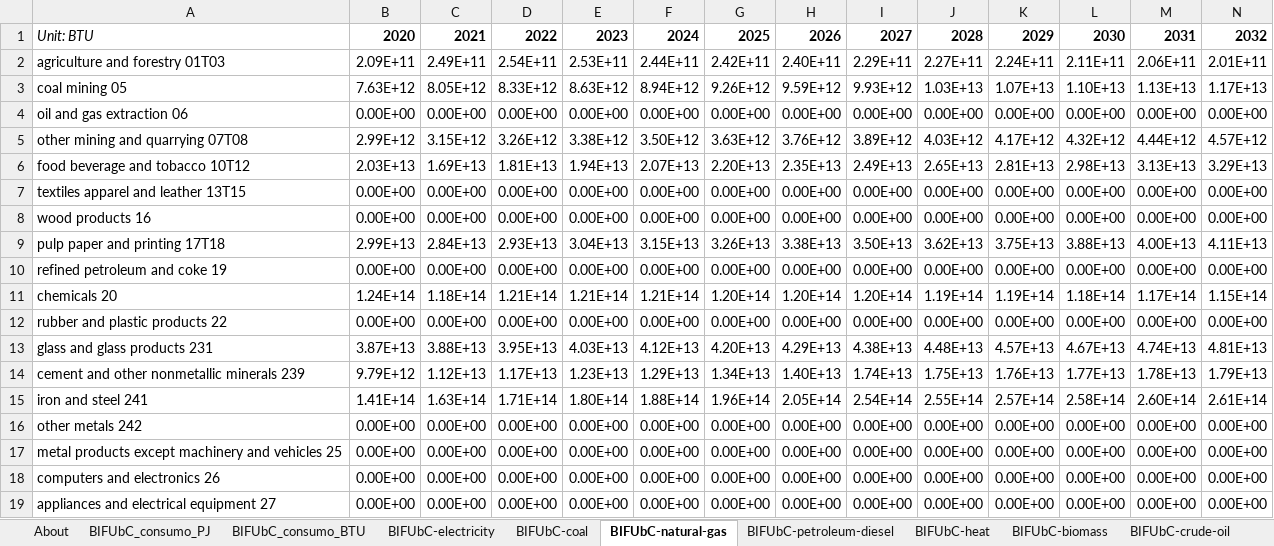
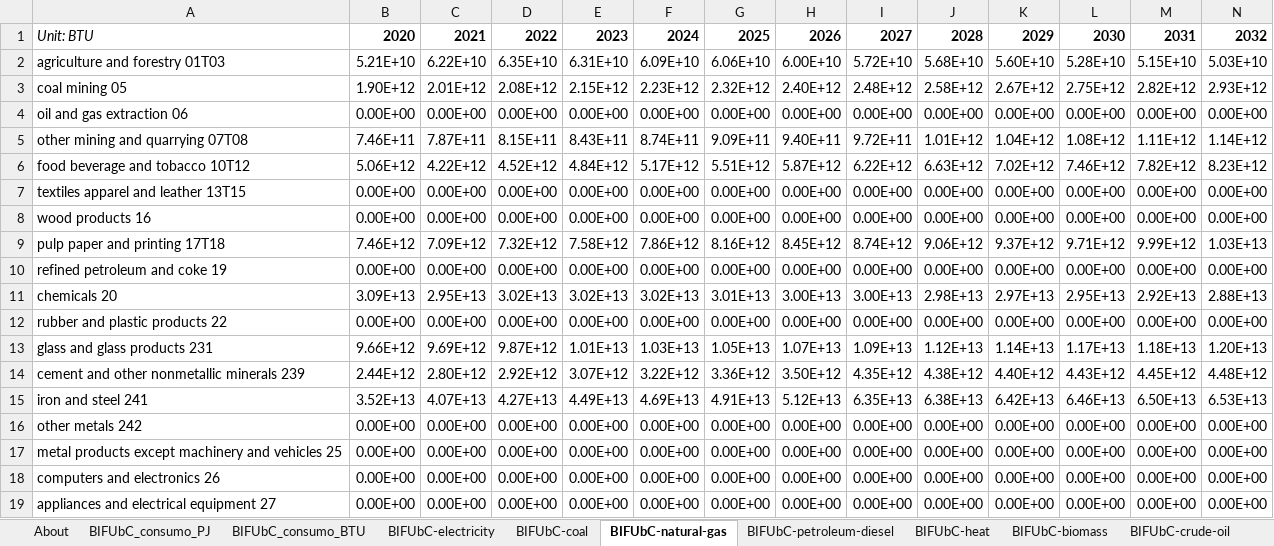
Before and after one commit to EnergyInnovation/eps-mexico, an Excel workbook: InputData/indst/BIFUbC/BAU Industrial Fuel Use before CCS.xlsx, sheet BIFUbC-natural-gas, drawn as a sheet; only a part is shown; values as stored, in another font and other column widths than the file's, no borders; removed rows and columns are numbered as before the commit, all else as after; rows hold the shown columns only; the diff covers the shown part only; the diff names each change by its address in the sheet, - before the commit and + after, or states it on an @@ line.

```diff
--- a/InputData/indst/BIFUbC/BAU Industrial Fuel Use before CCS.xlsx (sheet BIFUbC-natural-gas)
+++ b/InputData/indst/BIFUbC/BAU Industrial Fuel Use before CCS.xlsx (sheet BIFUbC-natural-gas)
-B2: 2.09E+11
+B2: 5.21E+10
-C2: 2.49E+11
+C2: 6.22E+10
-D2: 2.54E+11
+D2: 6.35E+10
-E2: 2.53E+11
+E2: 6.31E+10
-F2: 2.44E+11
+F2: 6.09E+10
-G2: 2.42E+11
+G2: 6.06E+10
-H2: 2.40E+11
+H2: 6.00E+10
-I2: 2.29E+11
+I2: 5.72E+10
-J2: 2.27E+11
+J2: 5.68E+10
-K2: 2.24E+11
+K2: 5.60E+10
-L2: 2.11E+11
+L2: 5.28E+10
-M2: 2.06E+11
+M2: 5.15E+10
-N2: 2.01E+11
+N2: 5.03E+10
-row 3: coal mining 05 | 7.63E+12 | 8.05E+12 | 8.33E+12 | 8.63E+12 | 8.94E+12 | 9.26E+12 | 9.59E+12 | 9.93E+12 | 1.03E+13 | 1.07E+13 | 1.10E+13 | 1.13E+13 | 1.17E+13
+row 3: coal mining 05 | 1.90E+12 | 2.01E+12 | 2.08E+12 | 2.15E+12 | 2.23E+12 | 2.32E+12 | 2.40E+12 | 2.48E+12 | 2.58E+12 | 2.67E+12 | 2.75E+12 | 2.82E+12 | 2.93E+12
-row 5: other mining and quarrying 07T08 | 2.99E+12 | 3.15E+12 | 3.26E+12 | 3.38E+12 | 3.50E+12 | 3.63E+12 | 3.76E+12 | 3.89E+12 | 4.03E+12 | 4.17E+12 | 4.32E+12 | 4.44E+12 | 4.57E+12
-row 6: food beverage and tobacco 10T12 | 2.03E+13 | 1.69E+13 | 1.81E+13 | 1.94E+13 | 2.07E+13 | 2.20E+13 | 2.35E+13 | 2.49E+13 | 2.65E+13 | 2.81E+13 | 2.98E+13 | 3.13E+13 | 3.29E+13
+row 5: other mining and quarrying 07T08 | 7.46E+11 | 7.87E+11 | 8.15E+11 | 8.43E+11 | 8.74E+11 | 9.09E+11 | 9.40E+11 | 9.72E+11 | 1.01E+12 | 1.04E+12 | 1.08E+12 | 1.11E+12 | 1.14E+12
+row 6: food beverage and tobacco 10T12 | 5.06E+12 | 4.22E+12 | 4.52E+12 | 4.84E+12 | 5.17E+12 | 5.51E+12 | 5.87E+12 | 6.22E+12 | 6.63E+12 | 7.02E+12 | 7.46E+12 | 7.82E+12 | 8.23E+12
-row 9: pulp paper and printing 17T18 | 2.99E+13 | 2.84E+13 | 2.93E+13 | 3.04E+13 | 3.15E+13 | 3.26E+13 | 3.38E+13 | 3.50E+13 | 3.62E+13 | 3.75E+13 | 3.88E+13 | 4.00E+13 | 4.11E+13
+row 9: pulp paper and printing 17T18 | 7.46E+12 | 7.09E+12 | 7.32E+12 | 7.58E+12 | 7.86E+12 | 8.16E+12 | 8.45E+12 | 8.74E+12 | 9.06E+12 | 9.37E+12 | 9.71E+12 | 9.99E+12 | 1.03E+13
-row 11: chemicals 20 | 1.24E+14 | 1.18E+14 | 1.21E+14 | 1.21E+14 | 1.21E+14 | 1.20E+14 | 1.20E+14 | 1.20E+14 | 1.19E+14 | 1.19E+14 | 1.18E+14 | 1.17E+14 | 1.15E+14
+row 11: chemicals 20 | 3.09E+13 | 2.95E+13 | 3.02E+13 | 3.02E+13 | 3.02E+13 | 3.01E+13 | 3.00E+13 | 3.00E+13 | 2.98E+13 | 2.97E+13 | 2.95E+13 | 2.92E+13 | 2.88E+13
-row 13: glass and glass products 231 | 3.87E+13 | 3.88E+13 | 3.95E+13 | 4.03E+13 | 4.12E+13 | 4.20E+13 | 4.29E+13 | 4.38E+13 | 4.48E+13 | 4.57E+13 | 4.67E+13 | 4.74E+13 | 4.81E+13
-row 14: cement and other nonmetallic minerals 239 | 9.79E+12 | 1.12E+13 | 1.17E+13 | 1.23E+13 | 1.29E+13 | 1.34E+13 | 1.40E+13 | 1.74E+13 | 1.75E+13 | 1.76E+13 | 1.77E+13 | 1.78E+13 | 1.79E+13
-row 15: iron and steel 241 | 1.41E+14 | 1.63E+14 | 1.71E+14 | 1.80E+14 | 1.88E+14 | 1.96E+14 | 2.05E+14 | 2.54E+14 | 2.55E+14 | 2.57E+14 | 2.58E+14 | 2.60E+14 | 2.61E+14
+row 13: glass and glass products 231 | 9.66E+12 | 9.69E+12 | 9.87E+12 | 1.01E+13 | 1.03E+13 | 1.05E+13 | 1.07E+13 | 1.09E+13 | 1.12E+13 | 1.14E+13 | 1.17E+13 | 1.18E+13 | 1.20E+13
+row 14: cement and other nonmetallic minerals 239 | 2.44E+12 | 2.80E+12 | 2.92E+12 | 3.07E+12 | 3.22E+12 | 3.36E+12 | 3.50E+12 | 4.35E+12 | 4.38E+12 | 4.40E+12 | 4.43E+12 | 4.45E+12 | 4.48E+12
+row 15: iron and steel 241 | 3.52E+13 | 4.07E+13 | 4.27E+13 | 4.49E+13 | 4.69E+13 | 4.91E+13 | 5.12E+13 | 6.35E+13 | 6.38E+13 | 6.42E+13 | 6.46E+13 | 6.50E+13 | 6.53E+13
```
Also changed, not shown: 2 added rows, 2 removed rows and 15 edited cells elsewhere in this sheet, sheet BIFUbC_consumo_PJ, sheet BIFUbC_consumo_BTU, sheet BIFUbC-heavy-or-residual-oil, sheet BIFUbC-petroleum-diesel, sheet BIFUbC-LPG-propane-or-butane, sheet BIFUbC-biomass, 4 more sheets, formulas that keep their value, InputData/elec/SYC/Start Year Capacities.xlsx, InputData/land/CSpULApYbP/CO2 Sequestered per Unit Land Area per Year by Pol.xlsx, 38 other files.
